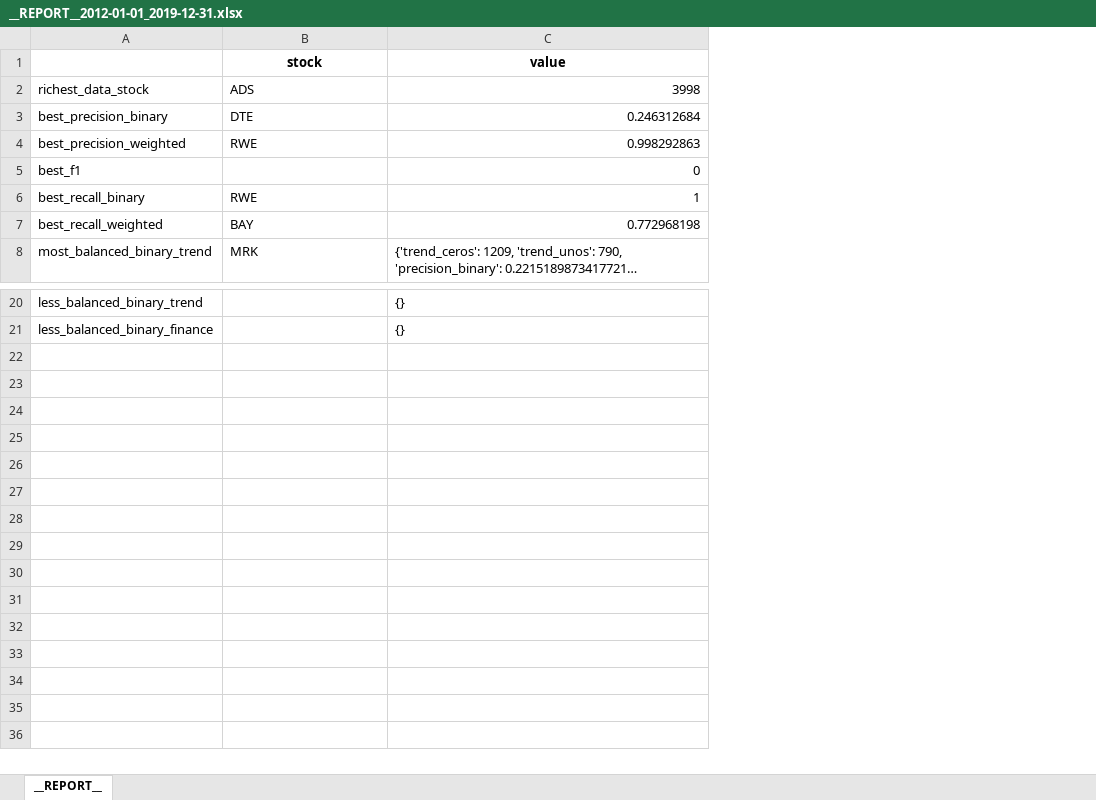
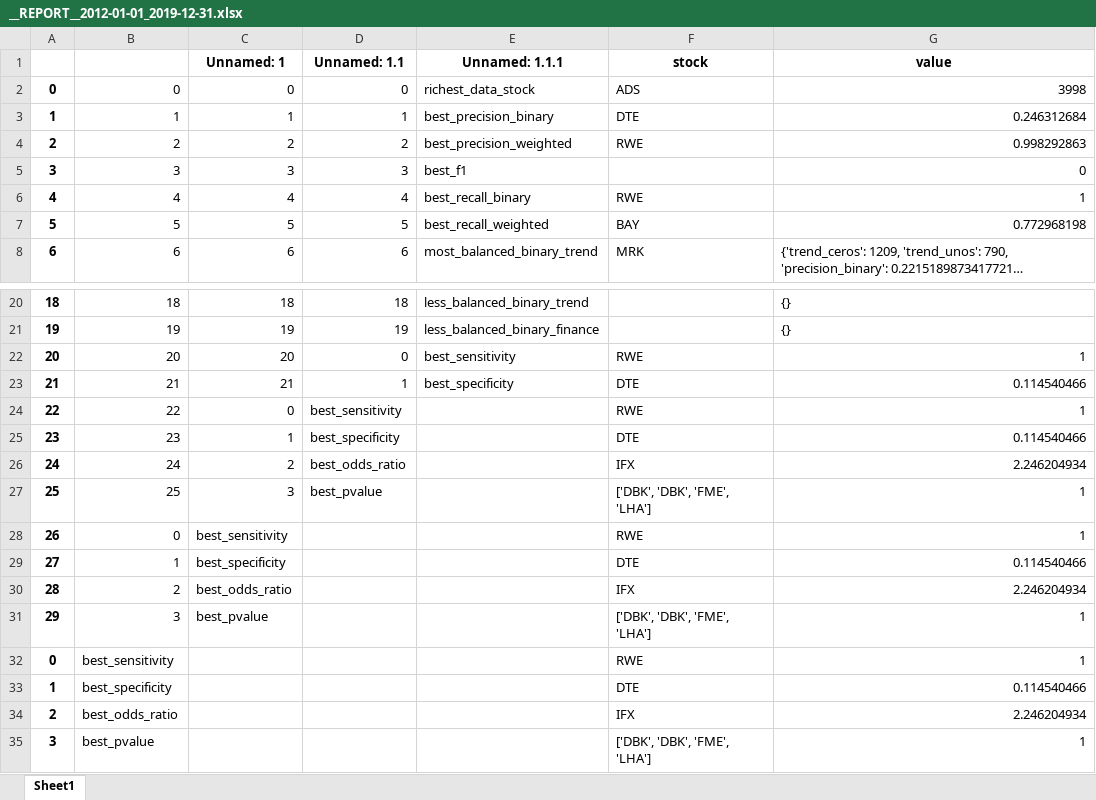
Before and after one commit to axxa/uc3m-stockVolatilityPredictionGtrends, an Excel workbook: python/result_data/dax30/__REPORT__2012-01-01_2019-12-31.xlsx, sheet Sheet1, drawn as a sheet; only a part is shown, gaps mark what is left out; long unchanged cells end in …; values as stored, in another font and other column widths than the file's, no borders; addresses are those after the commit; the diff names each change by its address in the sheet, - before the commit and + after, or states it on an @@ line.

```diff
--- a/python/result_data/dax30/__REPORT__2012-01-01_2019-12-31.xlsx (sheet Sheet1)
+++ b/python/result_data/dax30/__REPORT__2012-01-01_2019-12-31.xlsx (sheet Sheet1)
-sheet tab: __REPORT__
+sheet tab: Sheet1
+column A, rows 2-8: 0 | 1 | 2 | 3 | 4 | 5 | 6; rows 20-21: 18 | 19
+column B, rows 2-8: 0 | 1 | 2 | 3 | 4 | 5 | 6; rows 20-21: 18 | 19
+column C (Unnamed: 1), rows 2-8: 0 | 1 | 2 | 3 | 4 | 5 | 6; rows 20-21: 18 | 19
+column D (Unnamed: 1.1), rows 2-8: 0 | 1 | 2 | 3 | 4 | 5 | 6; rows 20-21: 18 | 19
-E1: (empty)
+E1: Unnamed: 1.1.1
+row 22: 20 | 20 | 20 | 0 | best_sensitivity | RWE | 1
+row 23: 21 | 21 | 21 | 1 | best_specificity | DTE | 0.114540466
+row 24: 22 | 22 | 0 | best_sensitivity |  | RWE | 1
+row 25: 23 | 23 | 1 | best_specificity |  | DTE | 0.114540466
+row 26: 24 | 24 | 2 | best_odds_ratio |  | IFX | 2.246204934
+row 27: 25 | 25 | 3 | best_pvalue |  | ['DBK', 'DBK', 'FME', 'LHA'] | 1
+row 28: 26 | 0 | best_sensitivity |  |  | RWE | 1
+row 29: 27 | 1 | best_specificity |  |  | DTE | 0.114540466
+row 30: 28 | 2 | best_odds_ratio |  |  | IFX | 2.246204934
+row 31: 29 | 3 | best_pvalue |  |  | ['DBK', 'DBK', 'FME', 'LHA'] | 1
+row 32: 0 | best_sensitivity |  |  |  | RWE | 1
+row 33: 1 | best_specificity |  |  |  | DTE | 0.114540466
+row 34: 2 | best_odds_ratio |  |  |  | IFX | 2.246204934
+row 35: 3 | best_pvalue |  |  |  | ['DBK', 'DBK', 'FME', 'LHA'] | 1
```
Also changed, not shown: python/result_data/all_index/^IBEX__2012-01-01_2019-12-31.xlsx, python/result_data/all_index/__REPORT__2012-01-01_2019-12-31.xlsx, 3 other files.
